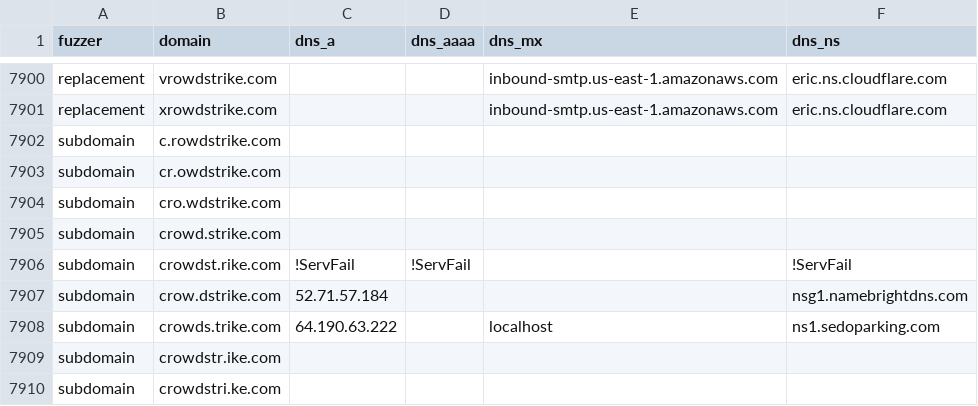
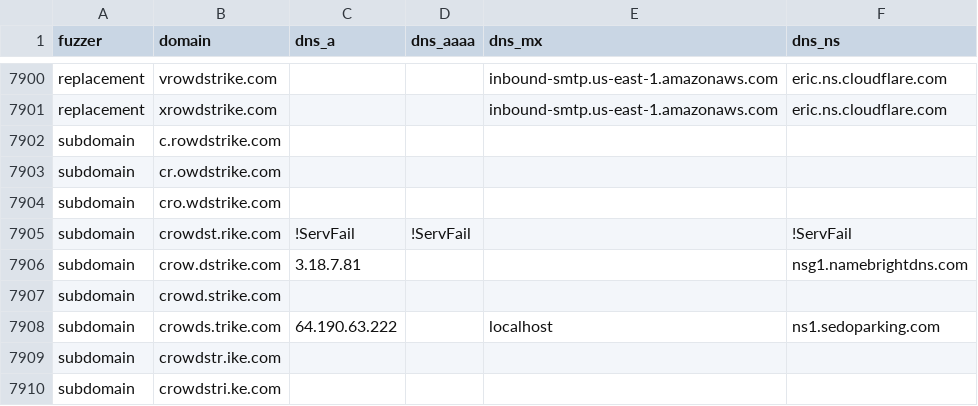
Before and after one commit to onlyforbakup/awesome-lists, a CSV file: Lists/DNSTWIST/crowdstrike.com_dnstwist_list.csv, drawn as a sheet; only a part is shown, gaps mark what is left out.

```diff
--- a/Lists/DNSTWIST/crowdstrike.com_dnstwist_list.csv
+++ b/Lists/DNSTWIST/crowdstrike.com_dnstwist_list.csv
@@ -7904,5 +7904,5 @@ subdomain,cr.owdstrike.com,,,,
 subdomain,cro.wdstrike.com,,,,
+subdomain,crowdst.rike.com,!ServFail,!ServFail,,!ServFail
+subdomain,crow.dstrike.com,3.18.7.81,,,nsg1.namebrightdns.com
 subdomain,crowd.strike.com,,,,
-subdomain,crowdst.rike.com,!ServFail,!ServFail,,!ServFail
-subdomain,crow.dstrike.com,52.71.57.184,,,nsg1.namebrightdns.com
 subdomain,crowds.trike.com,64.190.63.222,,localhost,ns1.sedoparking.com
```
Also changed, not shown: Lists/DNSTWIST/developer.microsoft.com_dnstwist_list.csv, Lists/DNSTWIST/login.microsoftonline.com_dnstwist_list.csv, 8 other files.
